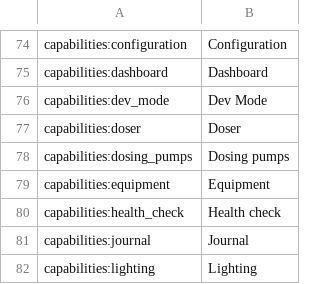
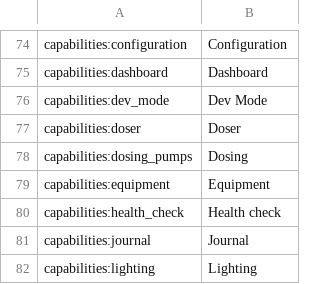
Before and after one commit to reef-pi/reef-pi, a CSV file: front-end/assets/translations/en.csv, drawn as a sheet; only a part is shown, gaps mark what is left out.

Commit message:
Sorted lists + misc. changes

```diff
--- a/front-end/assets/translations/en.csv
+++ b/front-end/assets/translations/en.csv
@@ -77,3 +77,3 @@ capabilities:dev_mode,Dev Mode
 capabilities:doser,Doser
-capabilities:dosing_pumps,Dosing pumps
+capabilities:dosing_pumps,Dosing
 capabilities:equipment,Equipment
```
Also changed, not shown: 11 other files.
